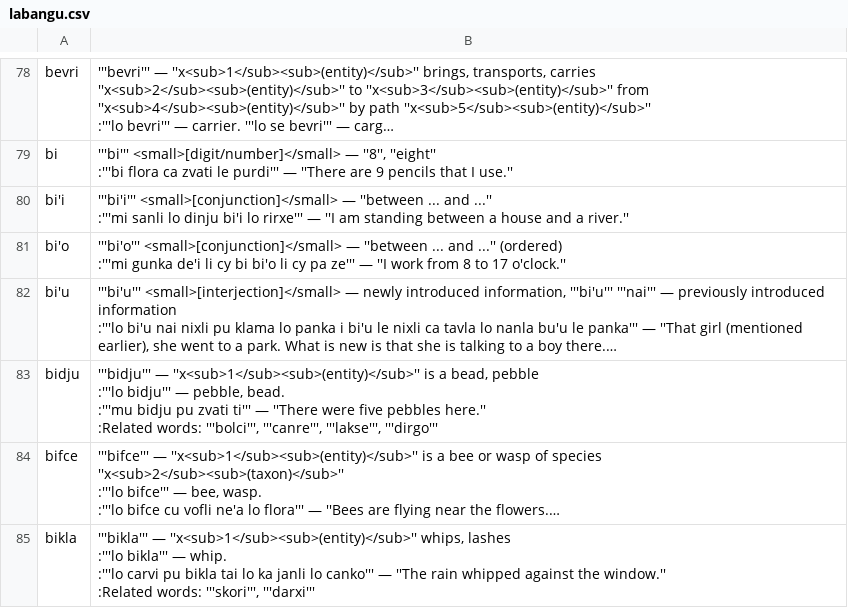
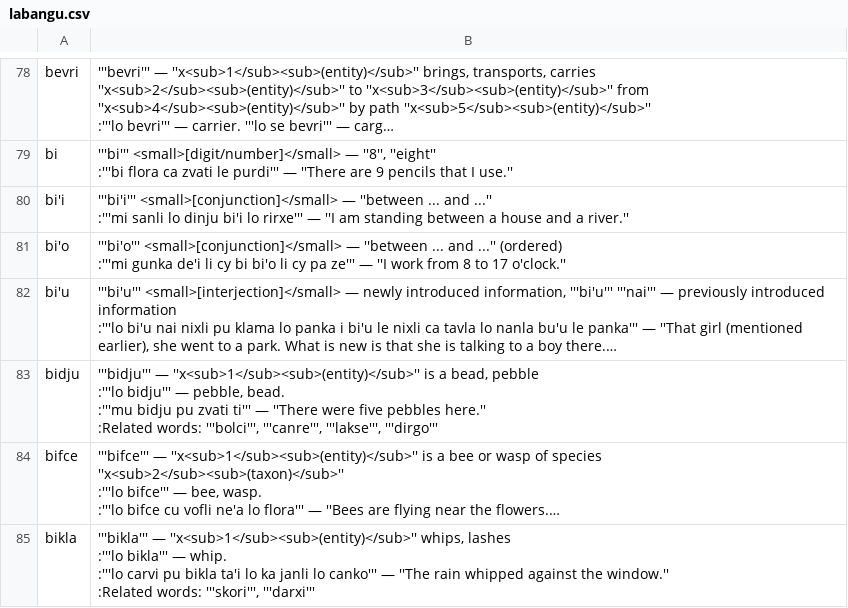
Before and after one commit to lagleki/livla, a CSV file: ircbot/dumps/labangu.csv, drawn as a sheet; only a part is shown, gaps mark what is left out; long unchanged cells end in …; the diff covers the shown part only; the diff names each change by its address in the sheet, - before the commit and + after, or states it on an @@ line.

```diff
--- a/ircbot/dumps/labangu.csv
+++ b/ircbot/dumps/labangu.csv
-B85: …pu bikla tai lo ka…
+B85: …pu bikla ta'i lo ka…
```
Also changed, not shown: 1 added row, 1 removed row and 25 edited cells elsewhere in this file, 6 other files.
